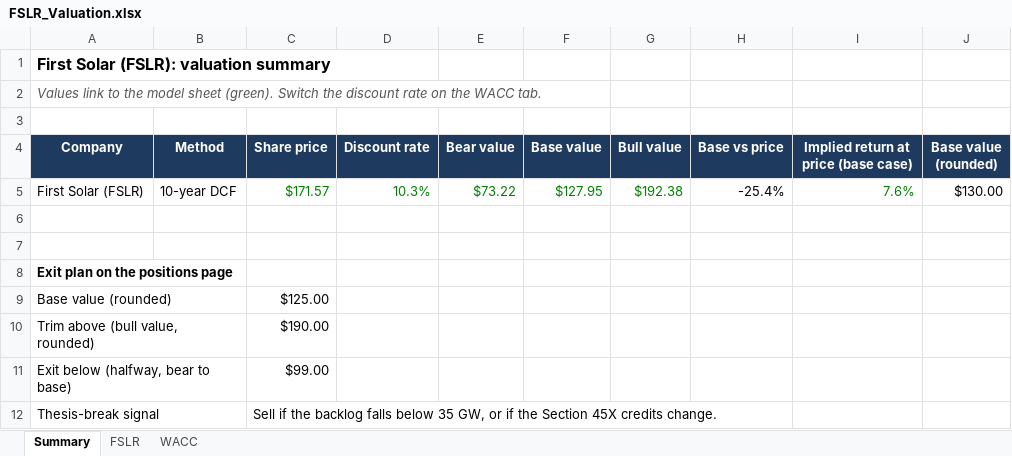
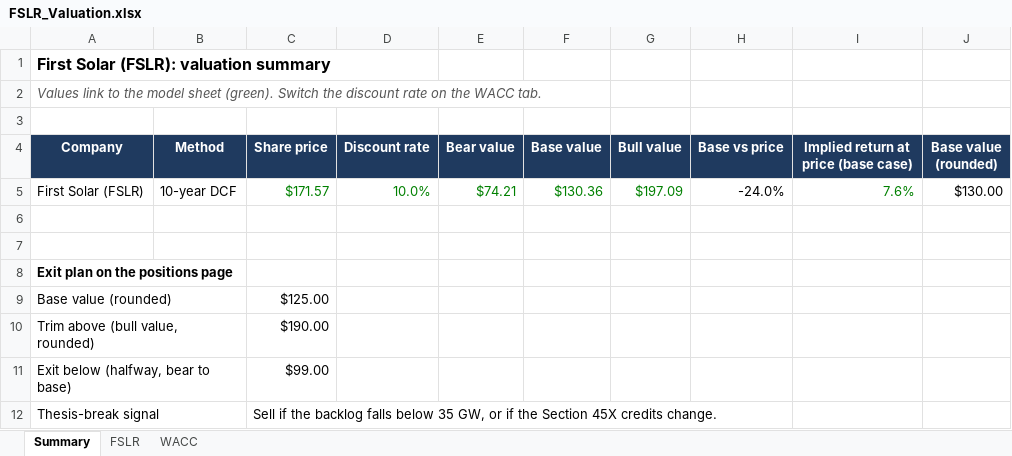
Before and after one commit to jesperhf/holke-farnam-research, an Excel workbook: models/holdings/FSLR_Valuation.xlsx, sheet Summary, drawn as a sheet; values as stored, in another font and other column widths than the file's, no borders; the diff names each change by its address in the sheet, - before the commit and + after, or states it on an @@ line.

```diff
--- a/models/holdings/FSLR_Valuation.xlsx (sheet Summary)
+++ b/models/holdings/FSLR_Valuation.xlsx (sheet Summary)
-D5 (Discount rate): 10.3%
+D5 (Discount rate): 10.0%
-E5 (Bear value): $73.22
+E5 (Bear value): $74.21
-F5 (Base value): $127.95
+F5 (Base value): $130.36
-G5 (Bull value): $192.38
+G5 (Bull value): $197.09
-H5 (Base vs price): -25.4%
+H5 (Base vs price): -24.0%
```
Also changed, not shown: sheet FSLR, sheet WACC, models/holdings/ABT_Valuation.xlsx, models/holdings/JPM_Valuation.xlsx, 13 other files.
